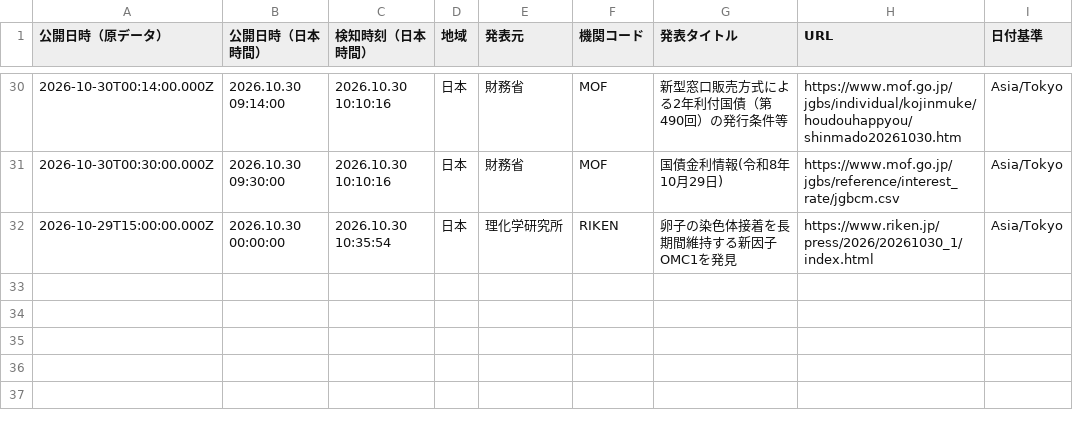
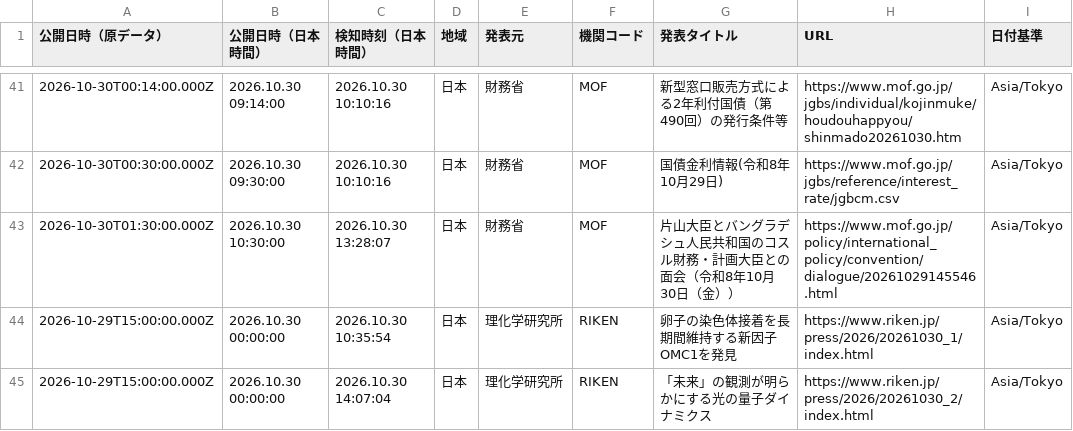
Before and after one commit to NewMill-cmd/kankocho-news-archive, a CSV file: data/jp/2026-10-30.csv, drawn as a sheet; only a part is shown, gaps mark what is left out; the diff covers the shown part only.

```diff
--- a/data/jp/2026-10-30.csv
+++ b/data/jp/2026-10-30.csv
@@ -31,2 +42,4 @@
 "2026-10-30T00:30:00.000Z","2026.10.30 09:30:00","2026.10.30 10:10:16","日本","財務省","MOF","国債金利情報(令和8年10月29日)","https://www.mof.go.jp/jgbs/reference/interest_rate/jgbcm.csv","Asia/Tokyo"
+"2026-10-30T01:30:00.000Z","2026.10.30 10:30:00","2026.10.30 13:28:07","日本","財務省","MOF","片山大臣とバングラデシュ人民共和国のコスル財務・計画大臣との面会（令和8年10月30日（金））","https://www.mof.go.jp/policy/international_policy/convention/dialogue/20261029145546.html","Asia/Tokyo"
 "2026-10-29T15:00:00.000Z","2026.10.30 00:00:00","2026.10.30 10:35:54","日本","理化学研究所","RIKEN","卵子の染色体接着を長期間維持する新因子OMC1を発見","https://www.riken.jp/press/2026/20261030_1/index.html","Asia/Tokyo"
+"2026-10-29T15:00:00.000Z","2026.10.30 00:00:00","2026.10.30 14:07:04","日本","理化学研究所","RIKEN","「未来」の観測が明らかにする光の量子ダイナミクス","https://www.riken.jp/press/2026/20261030_2/index.html","Asia/Tokyo"
```
Also changed, not shown: 11 added rows elsewhere in this file.
